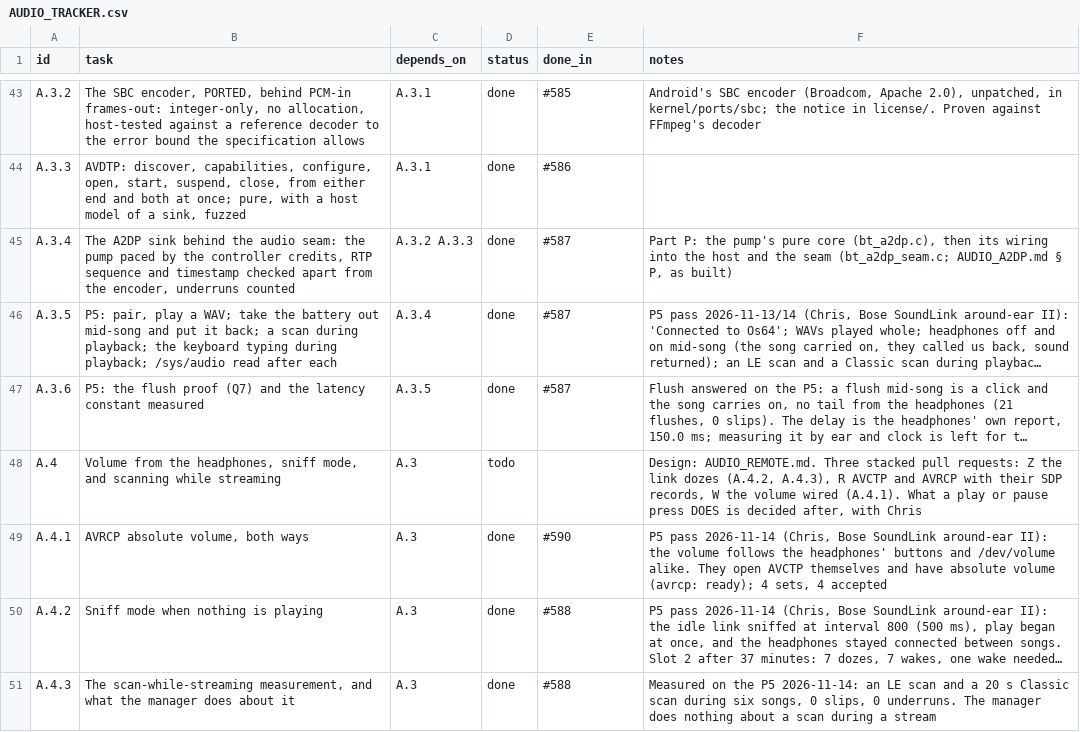
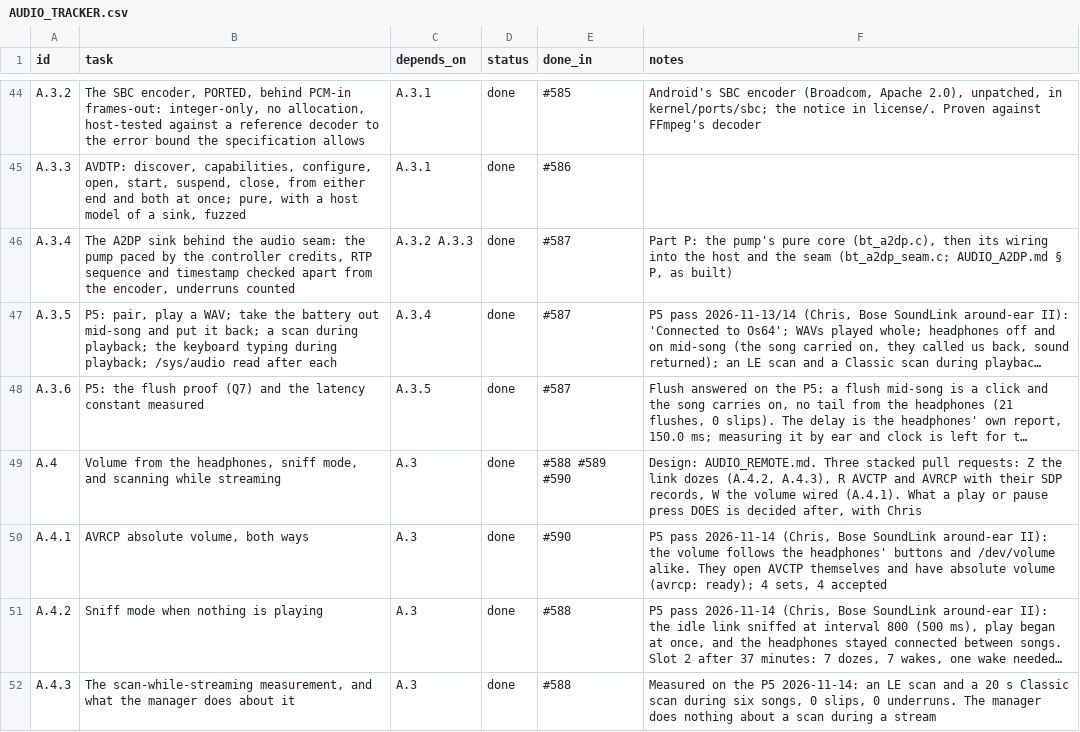
Before and after one commit to VBWizard/os64, a CSV file: docs/design/pending/AUDIO_TRACKER.csv, drawn as a sheet; only a part is shown, gaps mark what is left out; long unchanged cells end in …; addresses are those after the commit; the diff covers the shown part only; the diff names each change by its address in the sheet, - before the commit and + after, or states it on an @@ line.

```diff
--- a/docs/design/pending/AUDIO_TRACKER.csv
+++ b/docs/design/pending/AUDIO_TRACKER.csv
-D49 (status): todo
+D49 (status): done
-E49 (done_in): (empty)
+E49 (done_in): #588 #589 #590
```
Also changed, not shown: 4 added rows and 3 edited cells elsewhere in this file, docs/design/pending/YAUDIO_TRACKER.csv, 1 other file.
